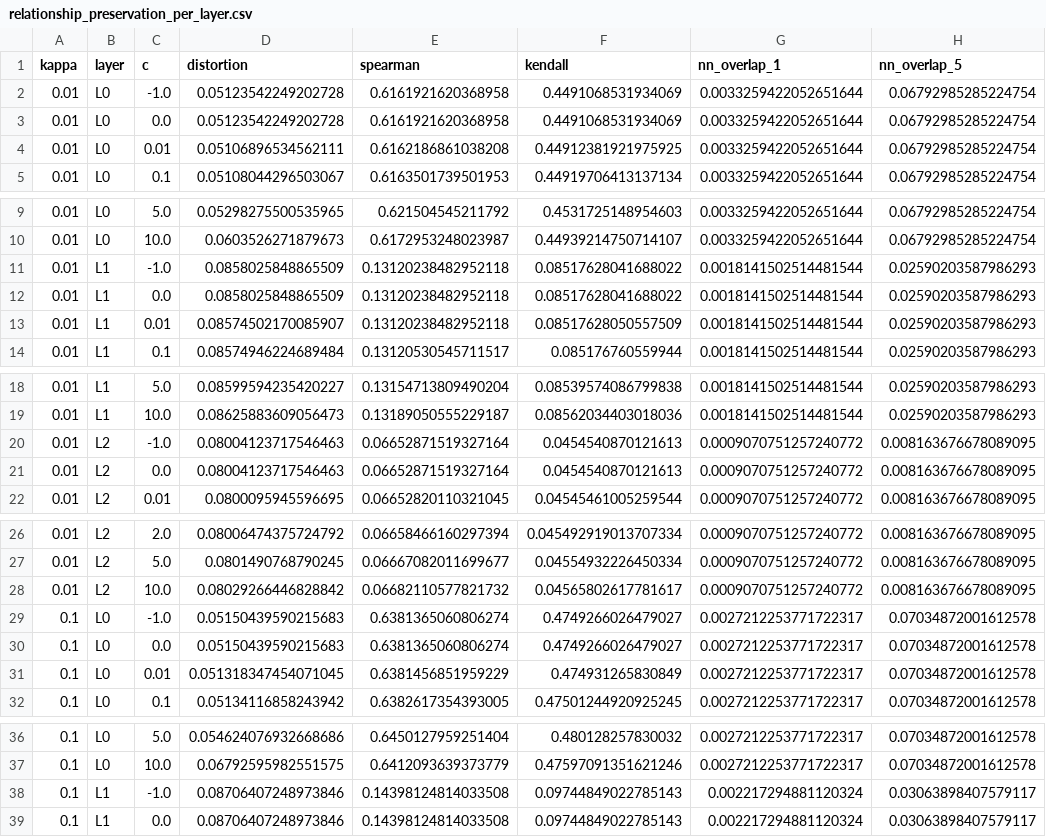
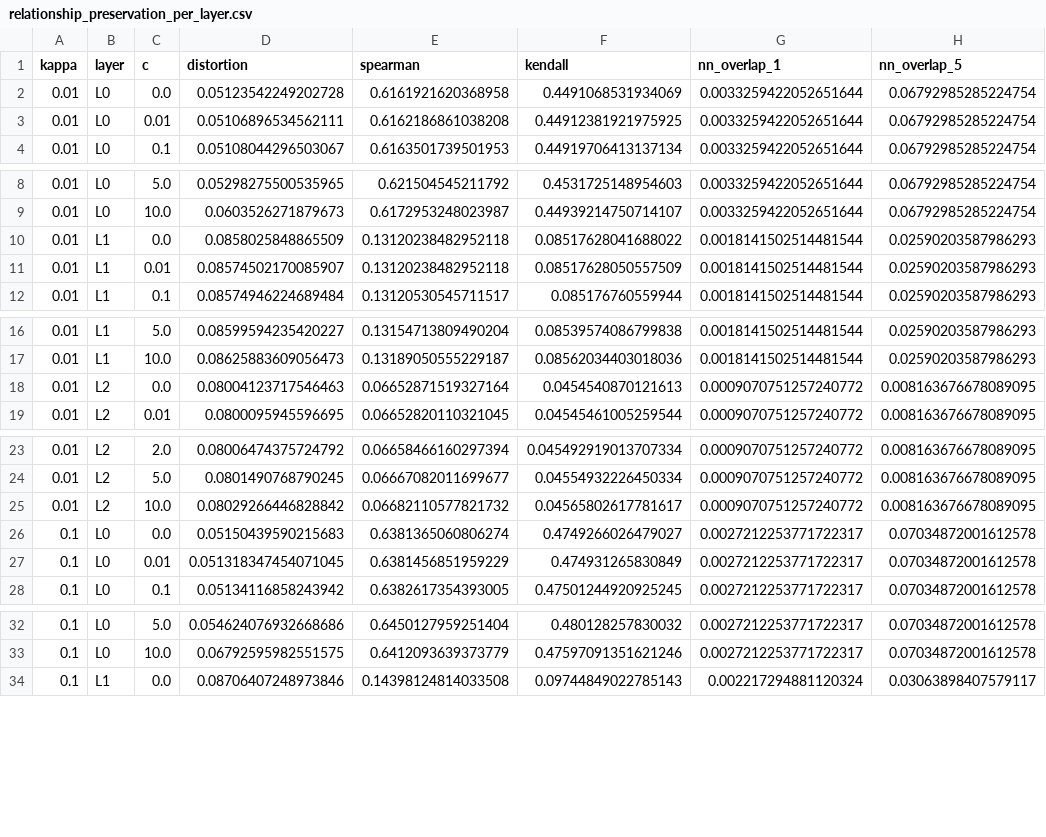
Before and after one commit to cpxjazz123/HiCurvRec, a CSV file: taskA/_history/issue120_pre_quant_residual_ref/relationship_preservation_per_layer.csv, drawn as a sheet; only a part is shown, gaps mark what is left out; the diff covers the shown part only.

```diff
--- a/taskA/_history/issue120_pre_quant_residual_ref/relationship_preservation_per_layer.csv
+++ b/taskA/_history/issue120_pre_quant_residual_ref/relationship_preservation_per_layer.csv
@@ -1,3 +1,2 @@
 kappa,layer,c,distortion,spearman,kendall,nn_overlap_1,nn_overlap_5
-0.01,L0,-1.0,0.05123542249202728,0.6161921620368958,0.4491068531934069,0.0033259422052651644,0.06792985285224754
 0.01,L0,0.0,0.05123542249202728,0.6161921620368958,0.4491068531934069,0.0033259422052651644,0.06792985285224754
@@ -10,3 +9,2 @@ kappa,layer,c,distortion,spearman,kendall,nn_overlap_1,nn_overlap_5
 0.01,L0,10.0,0.0603526271879673,0.6172953248023987,0.44939214750714107,0.0033259422052651644,0.06792985285224754
-0.01,L1,-1.0,0.0858025848865509,0.13120238482952118,0.08517628041688022,0.0018141502514481544,0.02590203587986293
 0.01,L1,0.0,0.0858025848865509,0.13120238482952118,0.08517628041688022,0.0018141502514481544,0.02590203587986293
@@ -19,3 +17,2 @@ kappa,layer,c,distortion,spearman,kendall,nn_overlap_1,nn_overlap_5
 0.01,L1,10.0,0.08625883609056473,0.13189050555229187,0.08562034403018036,0.0018141502514481544,0.02590203587986293
-0.01,L2,-1.0,0.08004123717546463,0.06652871519327164,0.0454540870121613,0.0009070751257240772,0.008163676678089095
 0.01,L2,0.0,0.08004123717546463,0.06652871519327164,0.0454540870121613,0.0009070751257240772,0.008163676678089095
@@ -28,3 +25,2 @@ kappa,layer,c,distortion,spearman,kendall,nn_overlap_1,nn_overlap_5
 0.01,L2,10.0,0.08029266446828842,0.06682110577821732,0.04565802617781617,0.0009070751257240772,0.008163676678089095
-0.1,L0,-1.0,0.05150439590215683,0.6381365060806274,0.4749266026479027,0.0027212253771722317,0.07034872001612578
 0.1,L0,0.0,0.05150439590215683,0.6381365060806274,0.4749266026479027,0.0027212253771722317,0.07034872001612578
@@ -37,3 +33,2 @@ kappa,layer,c,distortion,spearman,kendall,nn_overlap_1,nn_overlap_5
 0.1,L0,10.0,0.06792595982551575,0.6412093639373779,0.47597091351621246,0.0027212253771722317,0.07034872001612578
-0.1,L1,-1.0,0.08706407248973846,0.14398124814033508,0.09744849022785143,0.002217294881120324,0.03063898407579117
 0.1,L1,0.0,0.08706407248973846,0.14398124814033508,0.09744849022785143,0.002217294881120324,0.03063898407579117
```
Also changed, not shown: 19 removed rows elsewhere in this file, taskA/_history/issue120_pre_quant_residual_ref/relationship_preservation_summary.csv, 5 other files.
